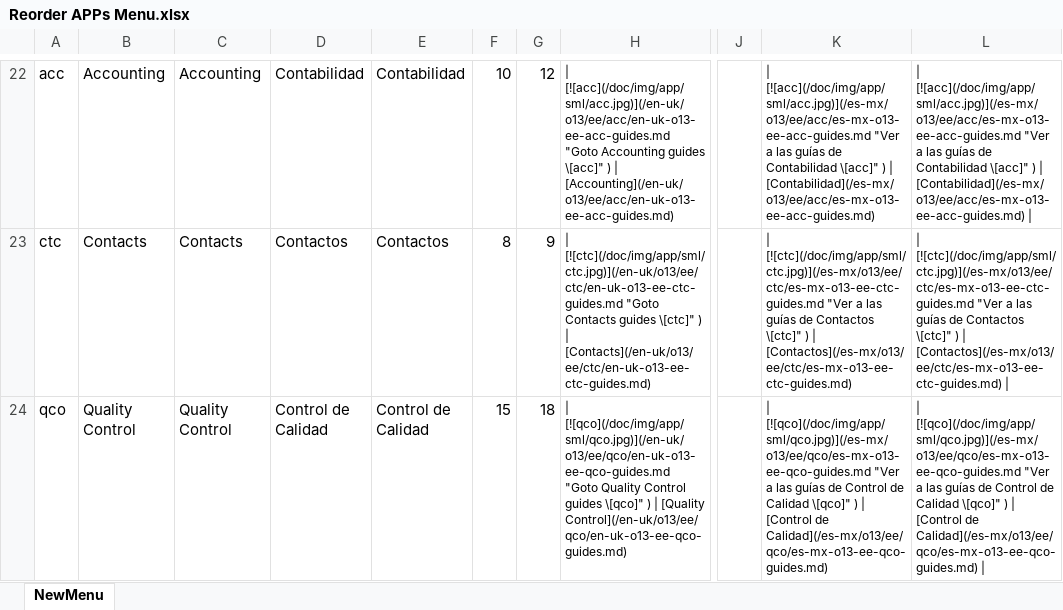
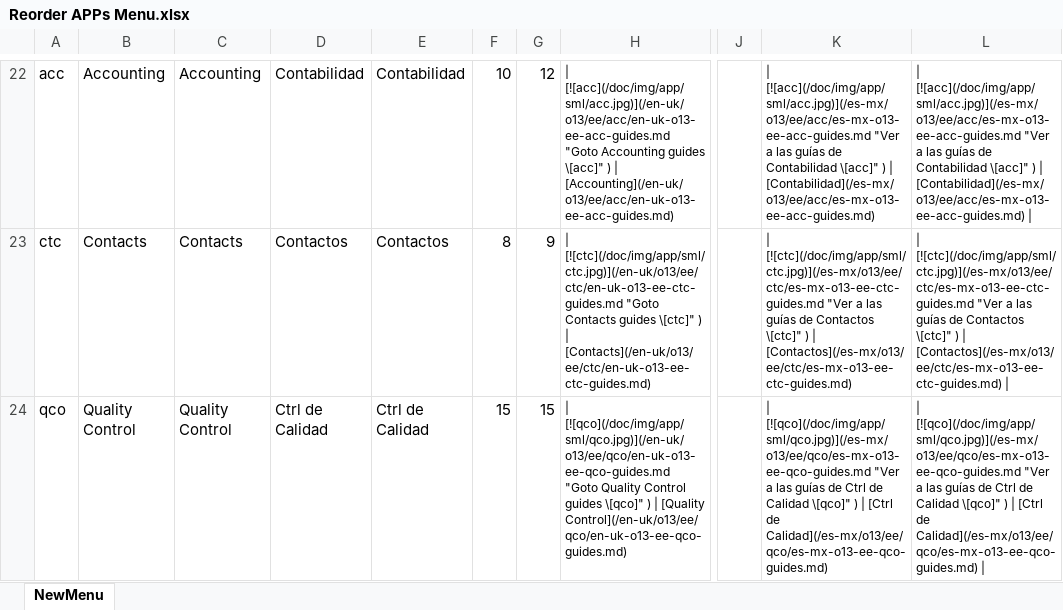
Before and after one commit to dtorresxp/odoo-guides, an Excel workbook: doc/Reorder APPs Menu.xlsx, sheet NewMenu, drawn as a sheet; only a part is shown, gaps mark what is left out; values as stored, in another font and other column widths than the file's, no borders; the diff covers the shown part only; the diff names each change by its address in the sheet, - before the commit and + after, or states it on an @@ line.

Commit message:
New menu MX

```diff
--- a/doc/Reorder APPs Menu.xlsx (sheet NewMenu)
+++ b/doc/Reorder APPs Menu.xlsx (sheet NewMenu)
-D24: Control de Calidad
+D24: Ctrl de Calidad
-E24: Control de Calidad
+E24: Ctrl de Calidad
-G24: 18
+G24: 15
-K24: …guías de Control de Calidad \[qco]" ) | [Control de Calidad](/es-mx/o13/ee/qco/es-mx-o13-ee-qco-guides.md)
+K24: …guías de Ctrl de Calidad \[qco]" ) | [Ctrl de Calidad](/es-mx/o13/ee/qco/es-mx-o13-ee-qco-guides.md)
-L24: …guías de Control de Calidad \[qco]" ) | [Control de Calidad](/es-mx/o13/ee/qco/es-mx-o13-ee-qco-guides.md)…
+L24: …guías de Ctrl de Calidad \[qco]" ) | [Ctrl de Calidad](/es-mx/o13/ee/qco/es-mx-o13-ee-qco-guides.md)…
```
Also changed, not shown: 19 edited cells elsewhere in this sheet, 1 other file.
